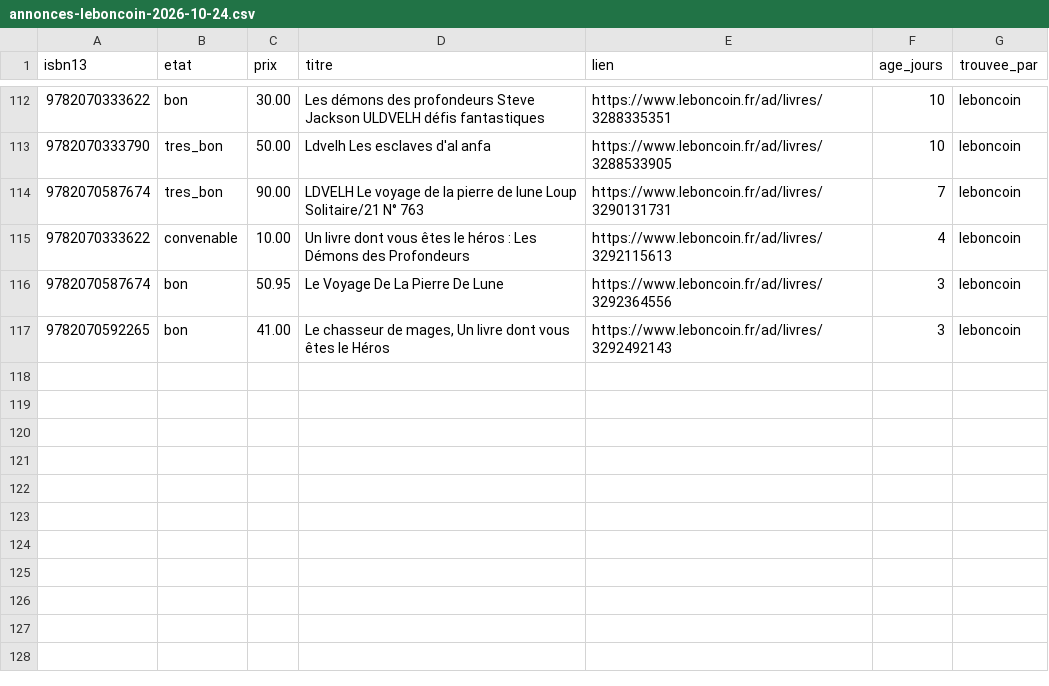
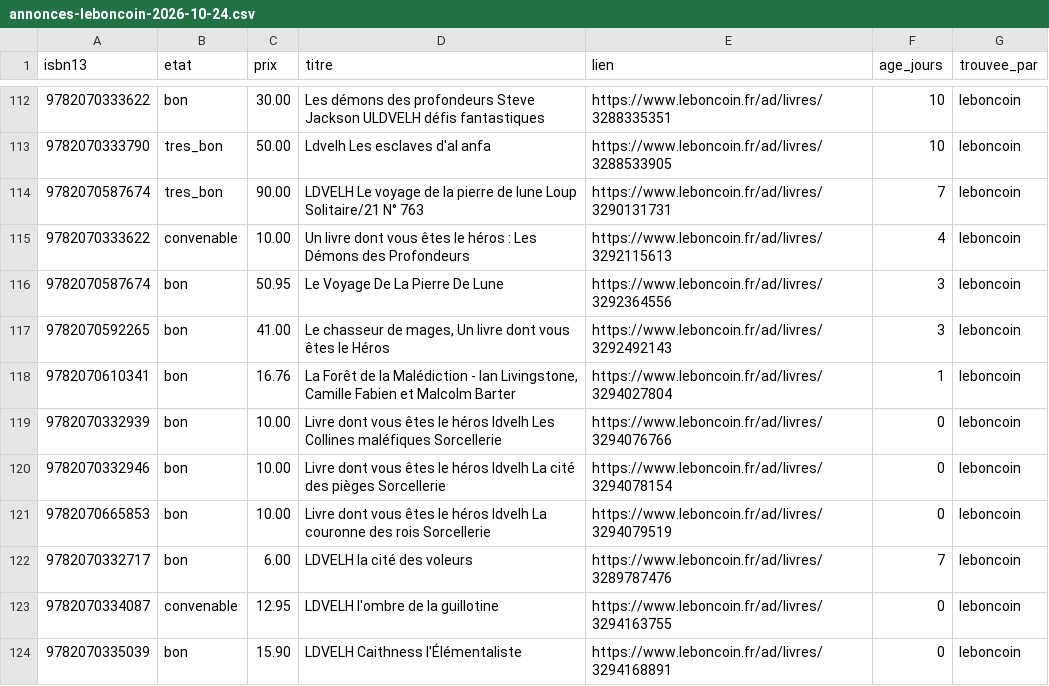
Before and after one commit to loliba92/LDVELH, a CSV file: data/raw/occasion/annonces-leboncoin-2026-10-24.csv, drawn as a sheet; only a part is shown, gaps mark what is left out; the diff names each change by its address in the sheet, - before the commit and + after, or states it on an @@ line.

Commit message:
Relevé Leboncoin (issue 113)

```diff
--- a/data/raw/occasion/annonces-leboncoin-2026-10-24.csv
+++ b/data/raw/occasion/annonces-leboncoin-2026-10-24.csv
+row 118: 9782070610341 | bon | 16.76 | La Forêt de la Malédiction - Ian Livingstone, Camille Fabien et Malcolm Barter | https://www.leboncoin.fr/ad/livres/3294027804 | 1 | leboncoin
+row 119: 9782070332939 | bon | 10.00 | Livre dont vous êtes le héros ldvelh Les Collines maléfiques Sorcellerie | https://www.leboncoin.fr/ad/livres/3294076766 | 0 | leboncoin
+row 120: 9782070332946 | bon | 10.00 | Livre dont vous êtes le héros ldvelh La cité des pièges Sorcellerie | https://www.leboncoin.fr/ad/livres/3294078154 | 0 | leboncoin
+row 121: 9782070665853 | bon | 10.00 | Livre dont vous êtes le héros ldvelh La couronne des rois Sorcellerie | https://www.leboncoin.fr/ad/livres/3294079519 | 0 | leboncoin
+row 122: 9782070332717 | bon | 6.00 | LDVELH la cité des voleurs | https://www.leboncoin.fr/ad/livres/3289787476 | 7 | leboncoin
+row 123: 9782070334087 | convenable | 12.95 | LDVELH l'ombre de la guillotine | https://www.leboncoin.fr/ad/livres/3294163755 | 0 | leboncoin
+row 124: 9782070335039 | bon | 15.90 | LDVELH Caithness l'Élémentaliste | https://www.leboncoin.fr/ad/livres/3294168891 | 0 | leboncoin
```
Also changed, not shown: data/raw/occasion/leboncoin-2026-10-24.csv, 6 other files.
